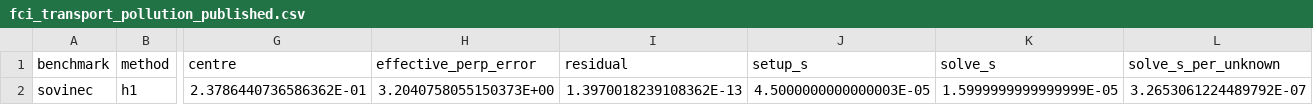
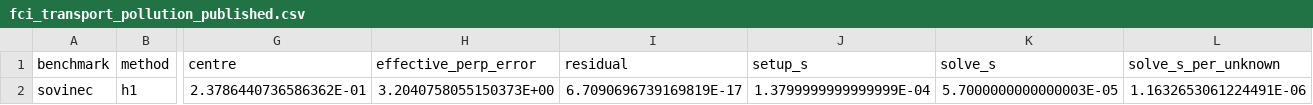
Before and after one commit to lazy-fortran/fortfem, a CSV file: doc/design/figures/fci_transport_pollution_published.csv, drawn as a sheet; only a part is shown, gaps mark what is left out; the diff names each change by its address in the sheet, - before the commit and + after, or states it on an @@ line.

```diff
--- a/doc/design/figures/fci_transport_pollution_published.csv
+++ b/doc/design/figures/fci_transport_pollution_published.csv
-I2 (residual): 1.3970018239108362E-13
+I2 (residual): 6.7090696739169819E-17
-J2 (setup_s): 4.5000000000000003E-05
+J2 (setup_s): 1.3799999999999999E-04
-K2 (solve_s): 1.5999999999999999E-05
+K2 (solve_s): 5.7000000000000003E-05
-L2 (solve_s_per_unknown): 3.2653061224489792E-07
+L2 (solve_s_per_unknown): 1.1632653061224491E-06
```
Also changed, not shown: doc/design/figures/fci_transport_pollution_checks.csv, 10 other files.
